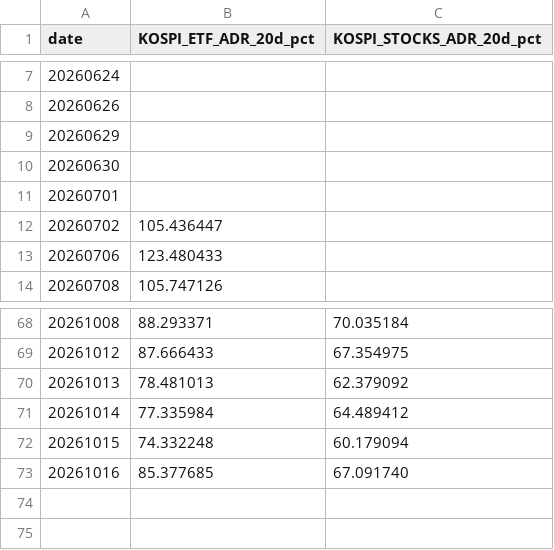
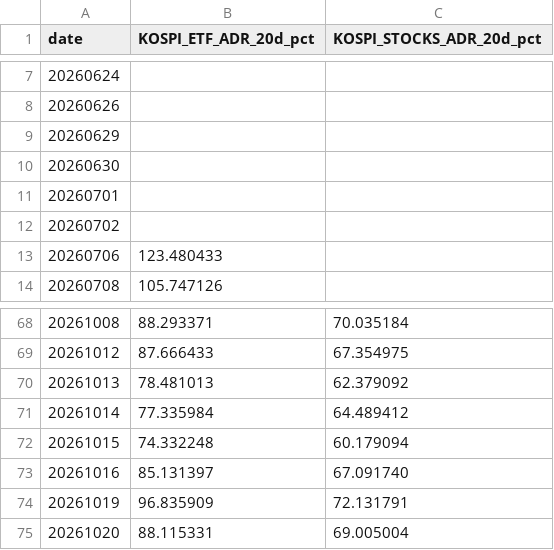
Before and after one commit to jsinvest/dashboard, a CSV file: market-analysis/kospi_adr.csv, drawn as a sheet; only a part is shown, gaps mark what is left out.

```diff
--- a/market-analysis/kospi_adr.csv
+++ b/market-analysis/kospi_adr.csv
@@ -11,3 +11,3 @@
 20260701,,
-20260702,105.436447,
+20260702,,
 20260706,123.480433,
@@ -72,2 +72,4 @@
 20261015,74.332248,60.179094
-20261016,85.377685,67.091740
+20261016,85.131397,67.091740
+20261019,96.835909,72.131791
+20261020,88.115331,69.005004
```
Also changed, not shown: market-analysis/fear_greed_summary.csv, market-analysis/kosdaq_adr.csv, 17 other files.
